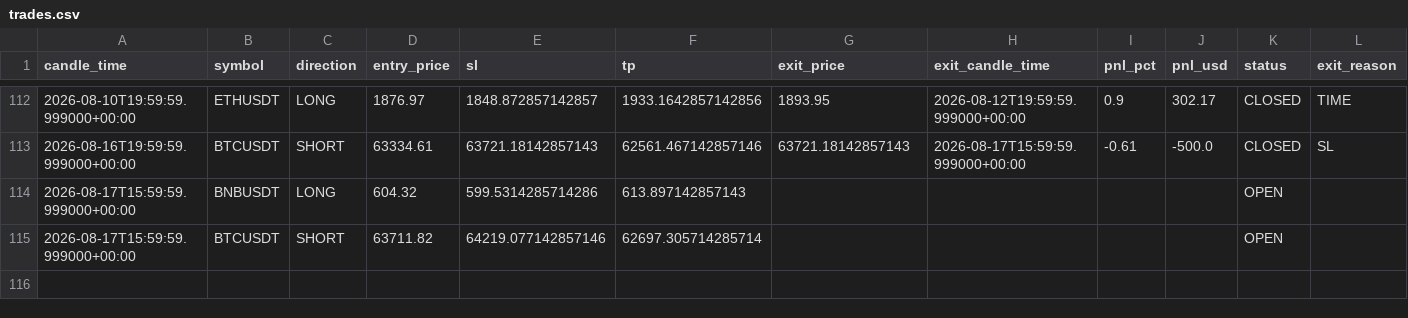
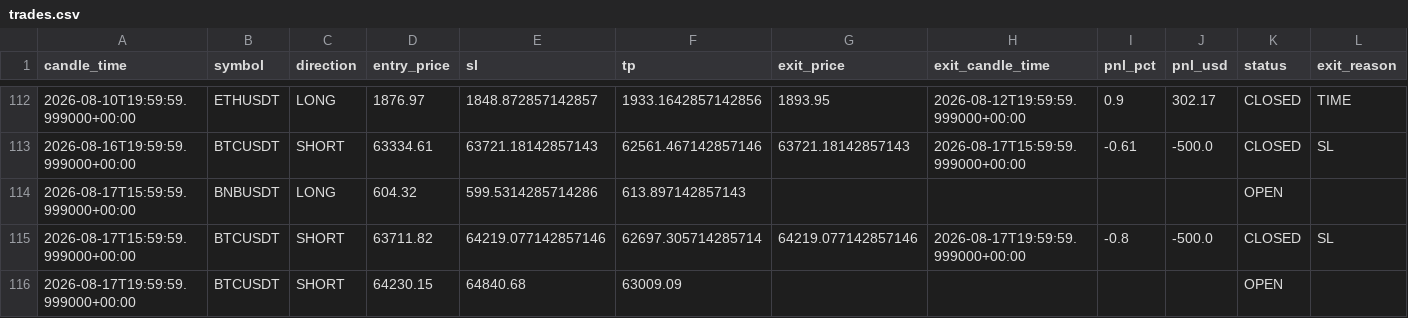
Before and after one commit to kushgbisen/cron-trader, a CSV file: logs/regime_rsi/trades.csv, drawn as a sheet; only a part is shown, gaps mark what is left out.

```diff
--- a/logs/regime_rsi/trades.csv
+++ b/logs/regime_rsi/trades.csv
@@ -114,2 +114,3 @@ candle_time,symbol,direction,entry_price,sl,tp,exit_price,exit_candle_time,pnl_p
 2026-08-17T15:59:59.999000+00:00,BNBUSDT,LONG,604.32,599.5314285714286,613.897142857143,,,,,OPEN,
-2026-08-17T15:59:59.999000+00:00,BTCUSDT,SHORT,63711.82,64219.077142857146,62697.305714285714,,,,,OPEN,
+2026-08-17T15:59:59.999000+00:00,BTCUSDT,SHORT,63711.82,64219.077142857146,62697.305714285714,64219.077142857146,2026-08-17T19:59:59.999000+00:00,-0.8,-500.0,CLOSED,SL
+2026-08-17T19:59:59.999000+00:00,BTCUSDT,SHORT,64230.15,64840.68,63009.09,,,,,OPEN,
```
Also changed, not shown: 7 other files.
